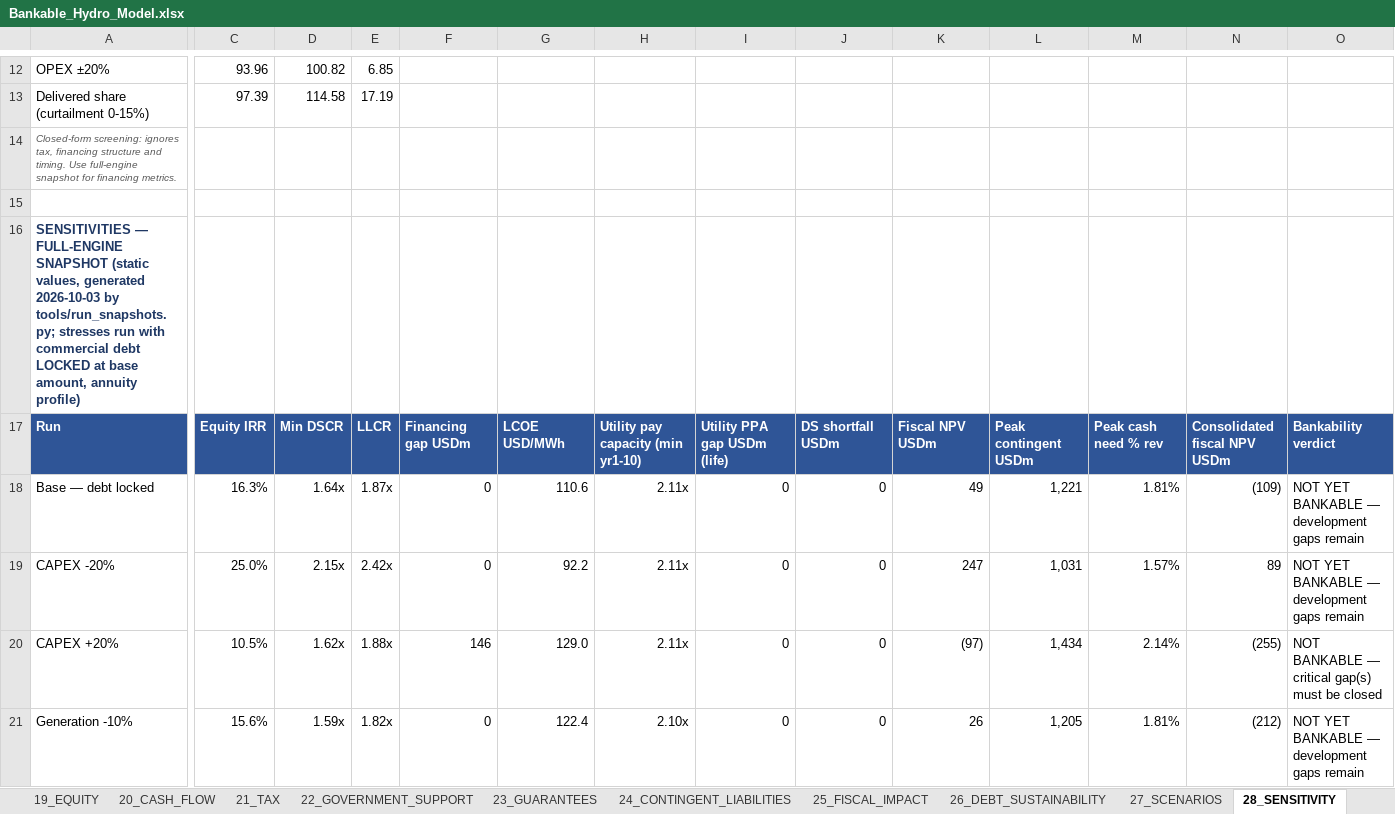
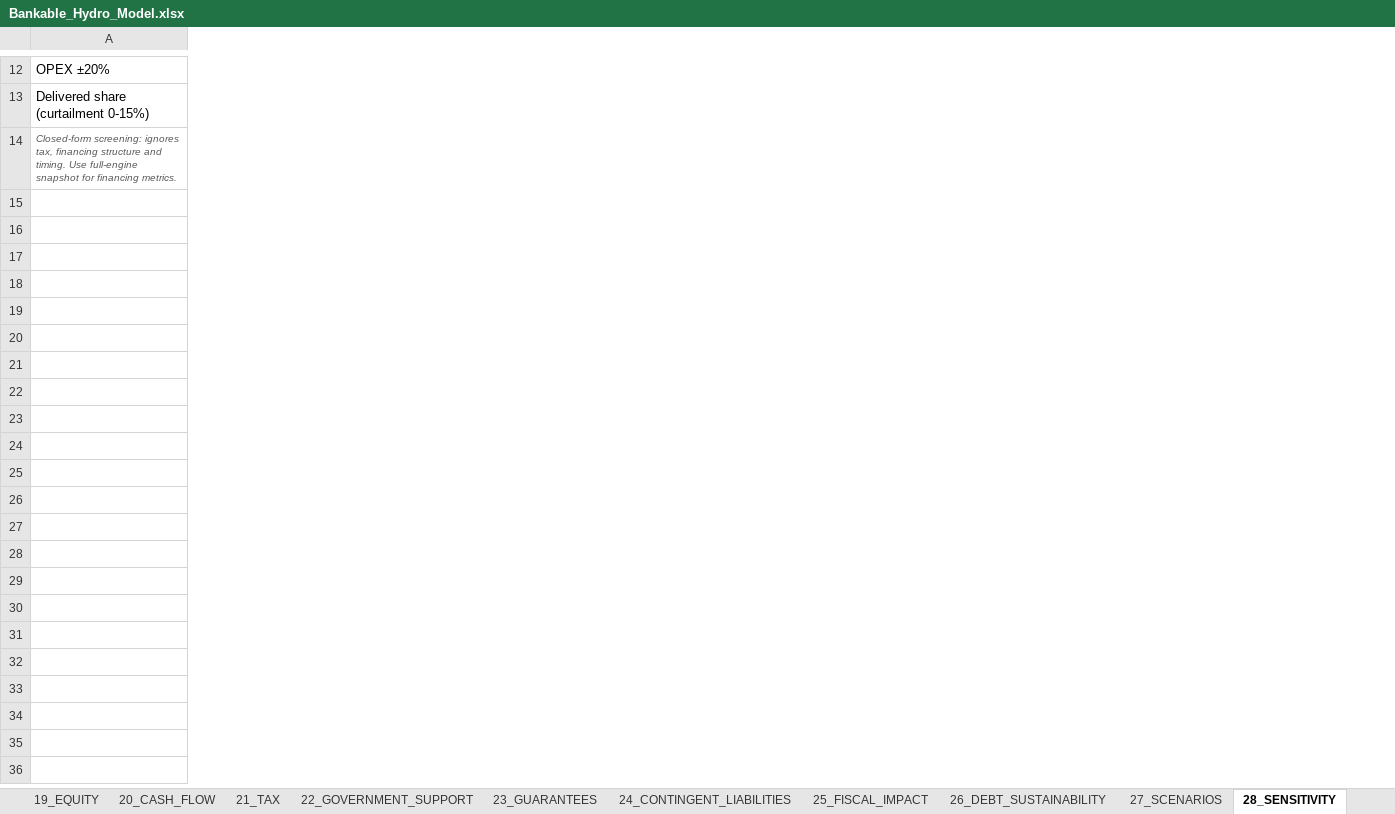
Before and after one commit to boujieka/Boujieka, an Excel workbook: model/Bankable_Hydro_Model.xlsx, sheet 28_SENSITIVITY, drawn as a sheet; only a part is shown, gaps mark what is left out; values as stored, in another font and other column widths than the file's, no borders; removed rows and columns are numbered as before the commit, all else as after; rows hold the shown columns only; the diff covers the shown part only; the diff names each change by its address in the sheet, - before the commit and + after, or states it on an @@ line.

```diff
--- a/model/Bankable_Hydro_Model.xlsx (sheet 28_SENSITIVITY)
+++ b/model/Bankable_Hydro_Model.xlsx (sheet 28_SENSITIVITY)
-column C, rows 12-13: 93.96 | 97.39
-column D, rows 12-13: 100.82 | 114.58
-column E, rows 12-13: 6.85 | 17.19
-column F, empty
-column G, empty
-column H, empty
-column I, empty
-column J, empty
-column K, empty
-column L, empty
-column M, empty
-column N, empty
-column O, empty
-row 15: (empty)
-row 16: SENSITIVITIES — FULL-ENGINE SNAPSHOT (static values, generated 2026-10-03 by tools/run_snapshots.py; stresses run with commercial debt LOCKED at base amount, annuity profile)
-row 17: Run | Equity IRR | Min DSCR | LLCR | Financing gap USDm | LCOE USD/MWh | Utility pay capacity (min yr1-10) | Utility PPA gap USDm (life) | DS shortfall USDm | Fiscal NPV USDm | Peak contingent USDm | Peak cash need % rev | Consolidated fiscal NPV USDm | Bankability verdict
-row 18: Base — debt locked | 16.3% | 1.64x | 1.87x | 0 | 110.6 | 2.11x | 0 | 0 | 49 | 1,221 | 1.81% | (109) | NOT YET BANKABLE — development gaps remain
-row 19: CAPEX -20% | 25.0% | 2.15x | 2.42x | 0 | 92.2 | 2.11x | 0 | 0 | 247 | 1,031 | 1.57% | 89 | NOT YET BANKABLE — development gaps remain
-row 20: CAPEX +20% | 10.5% | 1.62x | 1.88x | 146 | 129.0 | 2.11x | 0 | 0 | (97) | 1,434 | 2.14% | (255) | NOT BANKABLE — critical gap(s) must be closed
-row 21: Generation -10% | 15.6% | 1.59x | 1.82x | 0 | 122.4 | 2.10x | 0 | 0 | 26 | 1,205 | 1.81% | (212) | NOT YET BANKABLE — development gaps remain
```
Also changed, not shown: 6 removed rows, 3 added columns and 1 removed column elsewhere in this sheet, sheet 20_CASH_FLOW, sheet 18_DEBT, sheet 27_SCENARIOS, sheet 25_FISCAL_IMPACT, sheet 07_OPEX, sheet 21_TAX, 14 more sheets, other sheet tabs, formulas that keep their value, charts or pictures, 4 other files.
